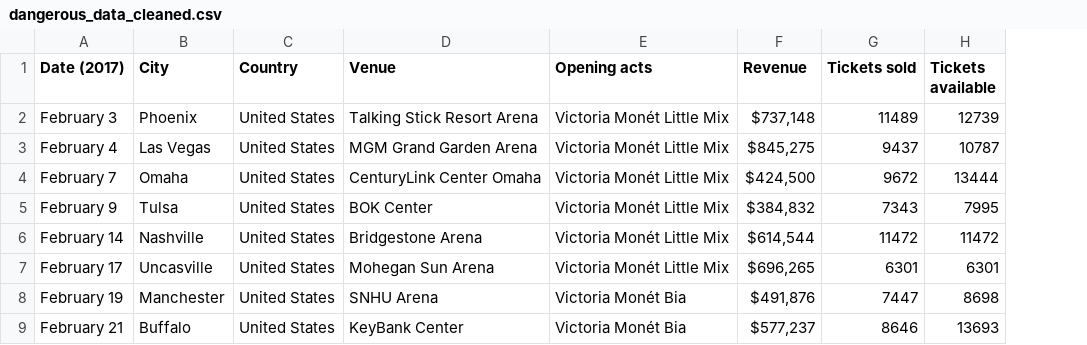
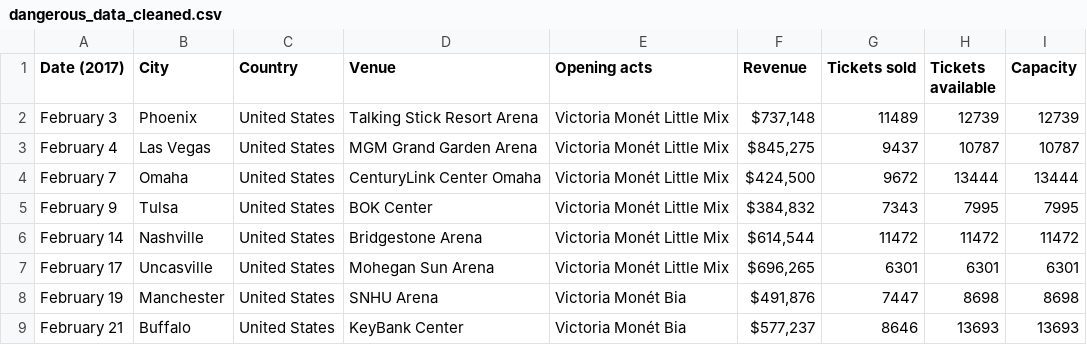
Before and after one commit to liora-symone/cfg3daatsets, a CSV file: ariana/dangerous_data_cleaned.csv, drawn as a sheet; only a part is shown; the diff names each change by its address in the sheet, - before the commit and + after, or states it on an @@ line.

Commit message:
dangerous reloaded with Capacity column

```diff
--- a/ariana/dangerous_data_cleaned.csv
+++ b/ariana/dangerous_data_cleaned.csv
+column I (Capacity), rows 2-9: 12739 | 10787 | 13444 | 7995 | 11472 | 6301 | 8698 | 13693
```
